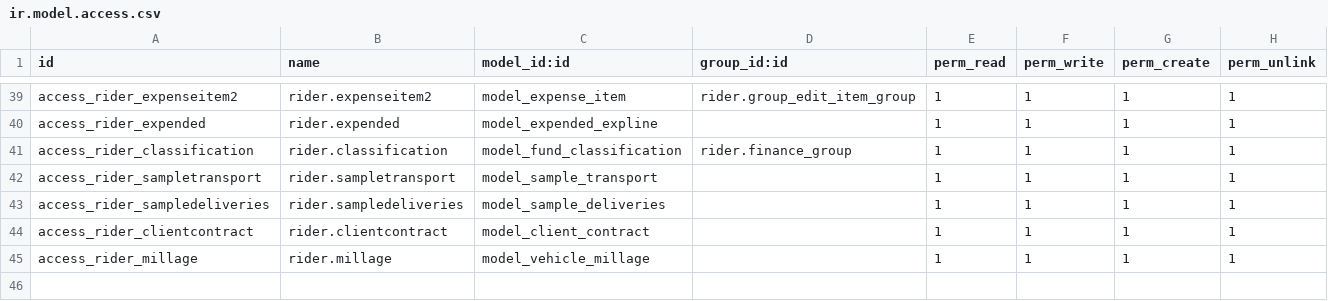
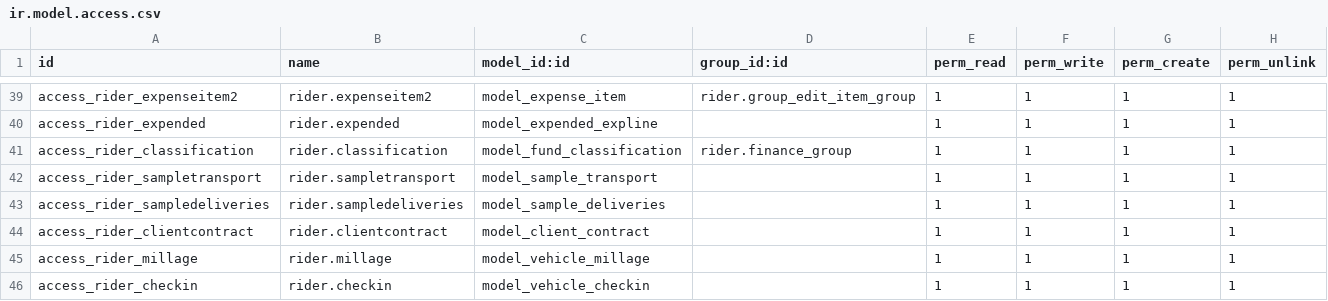
Before and after one commit to dunmi9791/rider, a CSV file: security/ir.model.access.csv, drawn as a sheet; only a part is shown, gaps mark what is left out.

Commit message:
add checkin

```diff
--- a/security/ir.model.access.csv
+++ b/security/ir.model.access.csv
@@ -45 +45,2 @@ access_rider_clientcontract,rider.clientcontract,model_client_contract,,1,1,1,1
 access_rider_millage,rider.millage,model_vehicle_millage,,1,1,1,1
+access_rider_checkin,rider.checkin,model_vehicle_checkin,,1,1,1,1
```
Also changed, not shown: 7 other files.
